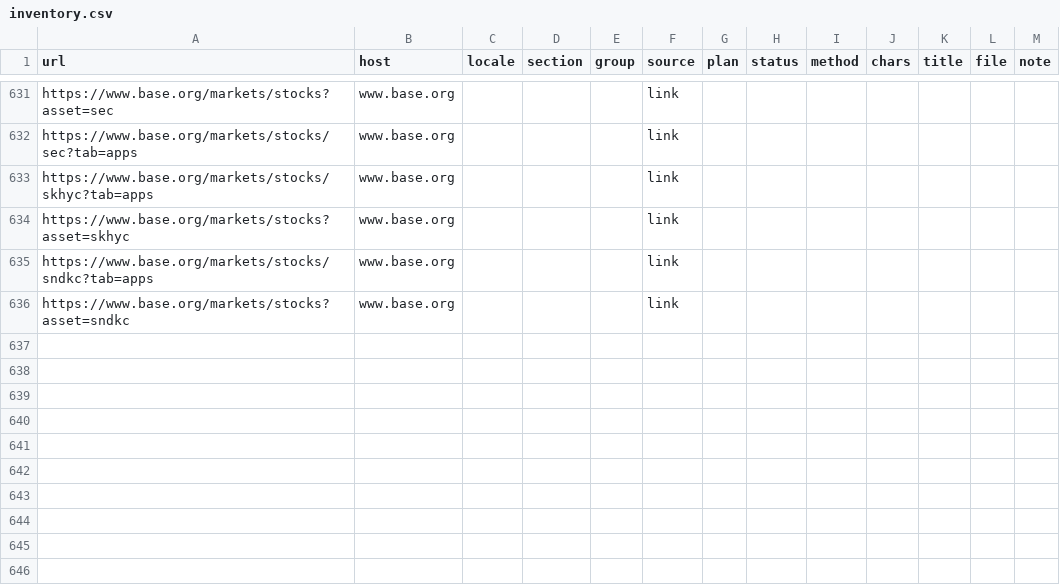
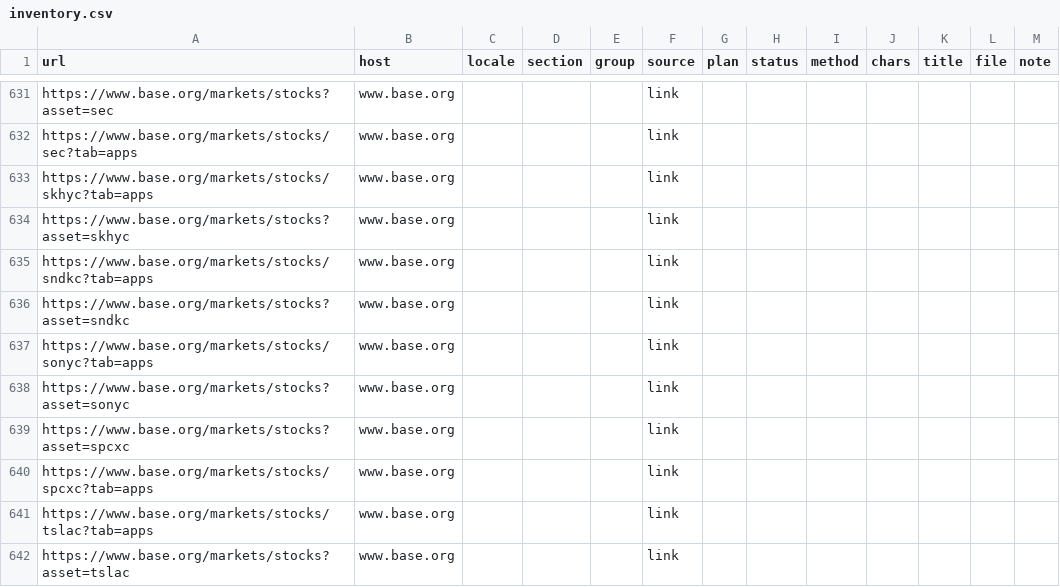
Before and after one commit to Mo-zZaAa/learning_tokens, a CSV file: KDX_사이트전수조사_인수인계/work/coinbase/inventory.csv, drawn as a sheet; only a part is shown, gaps mark what is left out; the diff covers the shown part only; the diff names each change by its address in the sheet, - before the commit and + after, or states it on an @@ line.

```diff
--- a/KDX_사이트전수조사_인수인계/work/coinbase/inventory.csv
+++ b/KDX_사이트전수조사_인수인계/work/coinbase/inventory.csv
+row 637: https://www.base.org/markets/stocks/sonyc?tab=apps | www.base.org |  |  |  | link
+row 638: https://www.base.org/markets/stocks?asset=sonyc | www.base.org |  |  |  | link
+row 639: https://www.base.org/markets/stocks?asset=spcxc | www.base.org |  |  |  | link
+row 640: https://www.base.org/markets/stocks/spcxc?tab=apps | www.base.org |  |  |  | link
+row 641: https://www.base.org/markets/stocks/tslac?tab=apps | www.base.org |  |  |  | link
+row 642: https://www.base.org/markets/stocks?asset=tslac | www.base.org |  |  |  | link
```
Also changed, not shown: 6 added rows and 30 edited cells elsewhere in this file, KDX_사이트전수조사_인수인계/work/ondo/inventory.csv, db/_fact_id_map.csv, 51 other files.
